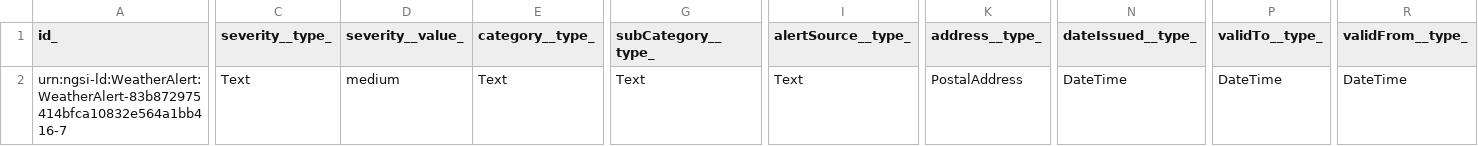
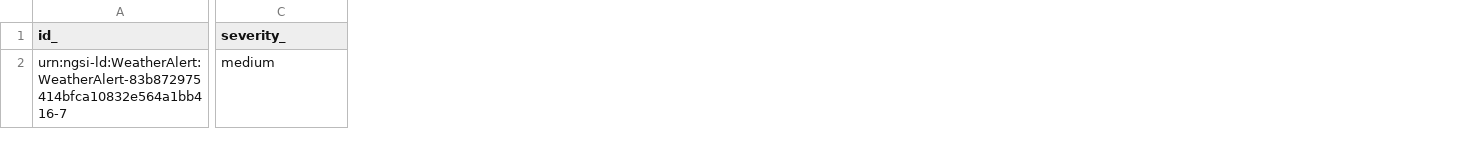
Before and after one commit to smart-data-models/dataModel.Weather, a CSV file: WeatherAlert/examples/example-normalized.jsonld.csv, drawn as a sheet; only a part is shown, gaps mark what is left out; removed rows and columns are numbered as before the commit, all else as after; the diff covers the shown part only; the diff names each change by its address in the sheet, - before the commit and + after, or states it on an @@ line.

Commit message:
updated on the 2021-04-01 07:56:42.148662

```diff
--- a/WeatherAlert/examples/example-normalized.jsonld.csv
+++ b/WeatherAlert/examples/example-normalized.jsonld.csv
-column C (severity__type_), row 2: Text
-column E (category__type_), row 2: Text
-column G (subCategory__type_), row 2: Text
-column I (alertSource__type_), row 2: Text
-column K (address__type_), row 2: PostalAddress
-column N (dateIssued__type_), row 2: DateTime
-column P (validTo__type_), row 2: DateTime
-column R (validFrom__type_), row 2: DateTime
-C1: severity__value_
+C1: severity_
```
Also changed, not shown: 8 edited cells elsewhere in this file.
